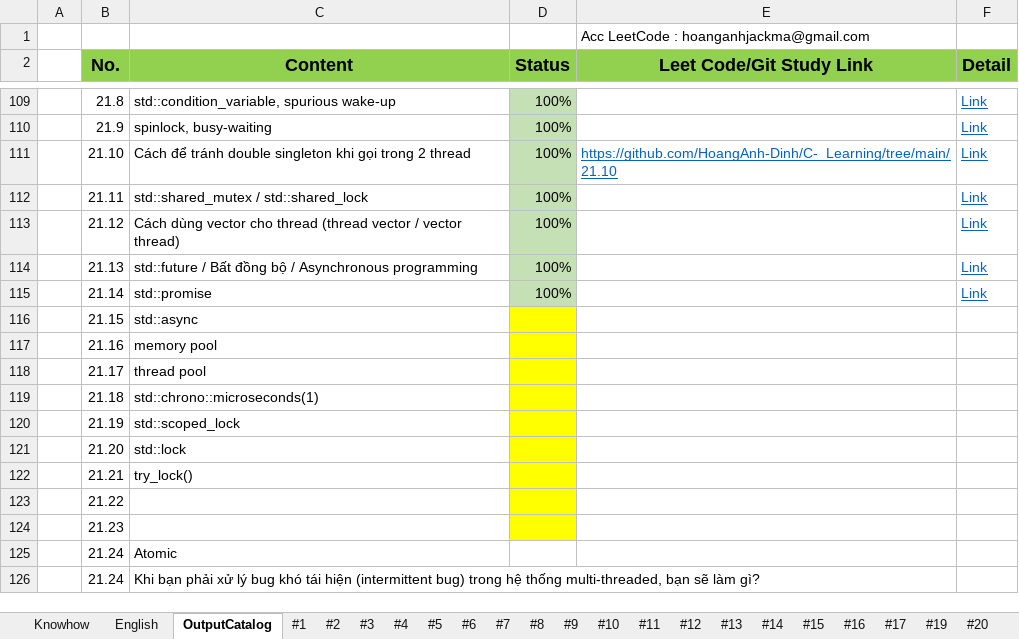
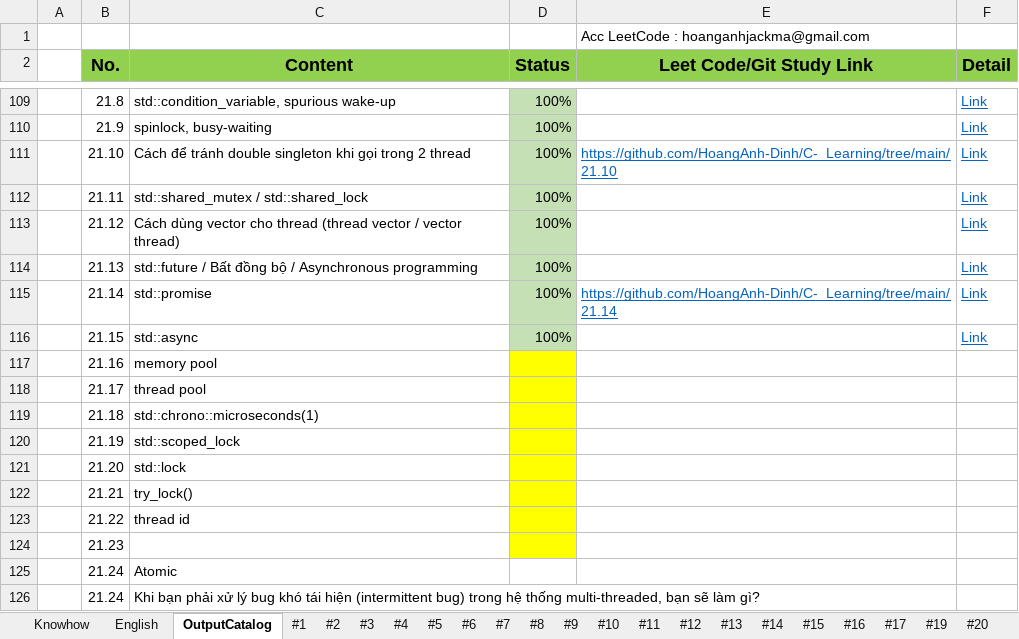
Before and after one commit to HoangAnh-Dinh/C-_Learning, an Excel workbook: Study_CL.xlsx, sheet OutputCatalog, drawn as a sheet; only a part is shown, gaps mark what is left out; values as stored, in another font and other column widths than the file's, no borders; the diff names each change by its address in the sheet, - before the commit and + after, or states it on an @@ line.

```diff
--- a/Study_CL.xlsx (sheet OutputCatalog)
+++ b/Study_CL.xlsx (sheet OutputCatalog)
-E115 (Leet Code/Git Study Link): (empty)
+E115 (Leet Code/Git Study Link): https://github.com/HoangAnh-Dinh/C-_Learning/tree/main/21.14
-D116 (Status): (empty)
+D116 (Status): 100%
-D116 fill: #FFFF00
+D116 fill: #C5E0B4
-F116 (Detail): (empty)
+F116 (Detail): Link
-C123 (Content): (empty)
+C123 (Content): thread id
```
Also changed, not shown: sheet #21, 2 other files.
